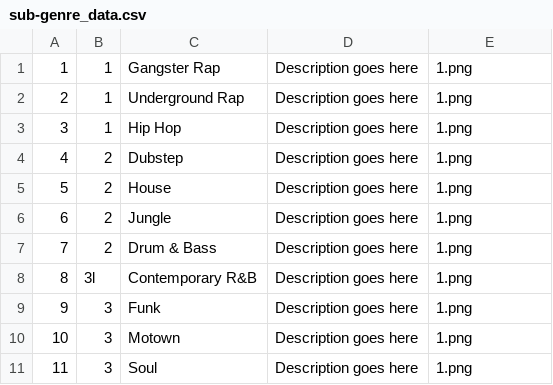
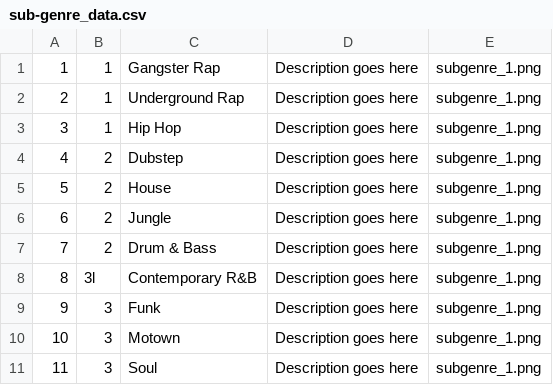
Before and after one commit to krishna75/iPhoneApp-WebInfoCollector, a CSV file: web server/database/sub-genre_data.csv, drawn as a sheet.

Commit message:
genre and subgenre photos are labelled with names

```diff
--- a/web server/database/sub-genre_data.csv
+++ b/web server/database/sub-genre_data.csv
@@ -1,11 +1,11 @@
-"1","1","Gangster Rap","Description goes here","1.png"
-"2","1","Underground Rap","Description goes here","1.png"
-"3","1","Hip Hop","Description goes here","1.png"
-"4","2","Dubstep","Description goes here","1.png"
-"5","2","House","Description goes here","1.png"
-"6","2","Jungle","Description goes here","1.png"
-"7","2","Drum & Bass","Description goes here","1.png"
-"8","3l","Contemporary R&B","Description goes here","1.png"
-"9","3","Funk","Description goes here","1.png"
-"10","3","Motown","Description goes here","1.png"
-"11","3","Soul","Description goes here","1.png"
+"1","1","Gangster Rap","Description goes here","subgenre_1.png"
+"2","1","Underground Rap","Description goes here","subgenre_1.png"
+"3","1","Hip Hop","Description goes here","subgenre_1.png"
+"4","2","Dubstep","Description goes here","subgenre_1.png"
+"5","2","House","Description goes here","subgenre_1.png"
+"6","2","Jungle","Description goes here","subgenre_1.png"
+"7","2","Drum & Bass","Description goes here","subgenre_1.png"
+"8","3l","Contemporary R&B","Description goes here","subgenre_1.png"
+"9","3","Funk","Description goes here","subgenre_1.png"
+"10","3","Motown","Description goes here","subgenre_1.png"
+"11","3","Soul","Description goes here","subgenre_1.png"
```
Also changed, not shown: 1 other file.
